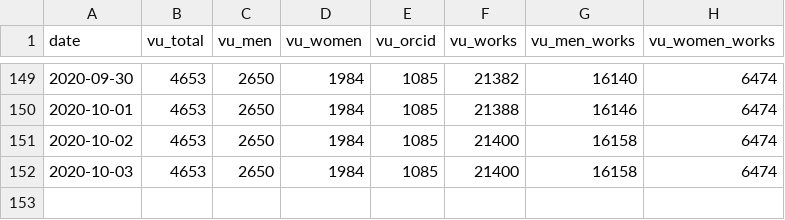
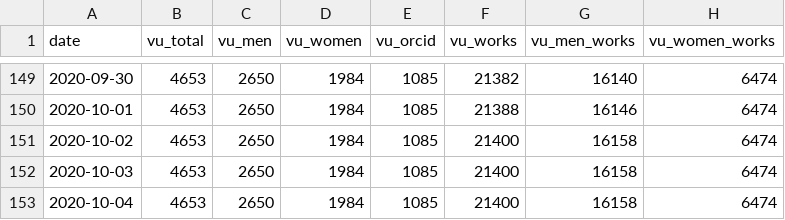
Before and after one commit to HeardLibrary/linked-data, a CSV file: publications/data/vandycite_item_data.csv, drawn as a sheet; only a part is shown, gaps mark what is left out; the diff names each change by its address in the sheet, - before the commit and + after, or states it on an @@ line.

Commit message:
Update vandycite_item_data.csv file via API

```diff
--- a/publications/data/vandycite_item_data.csv
+++ b/publications/data/vandycite_item_data.csv
+row 153: 2020-10-04 | 4653 | 2650 | 1984 | 1085 | 21400 | 16158 | 6474
```
